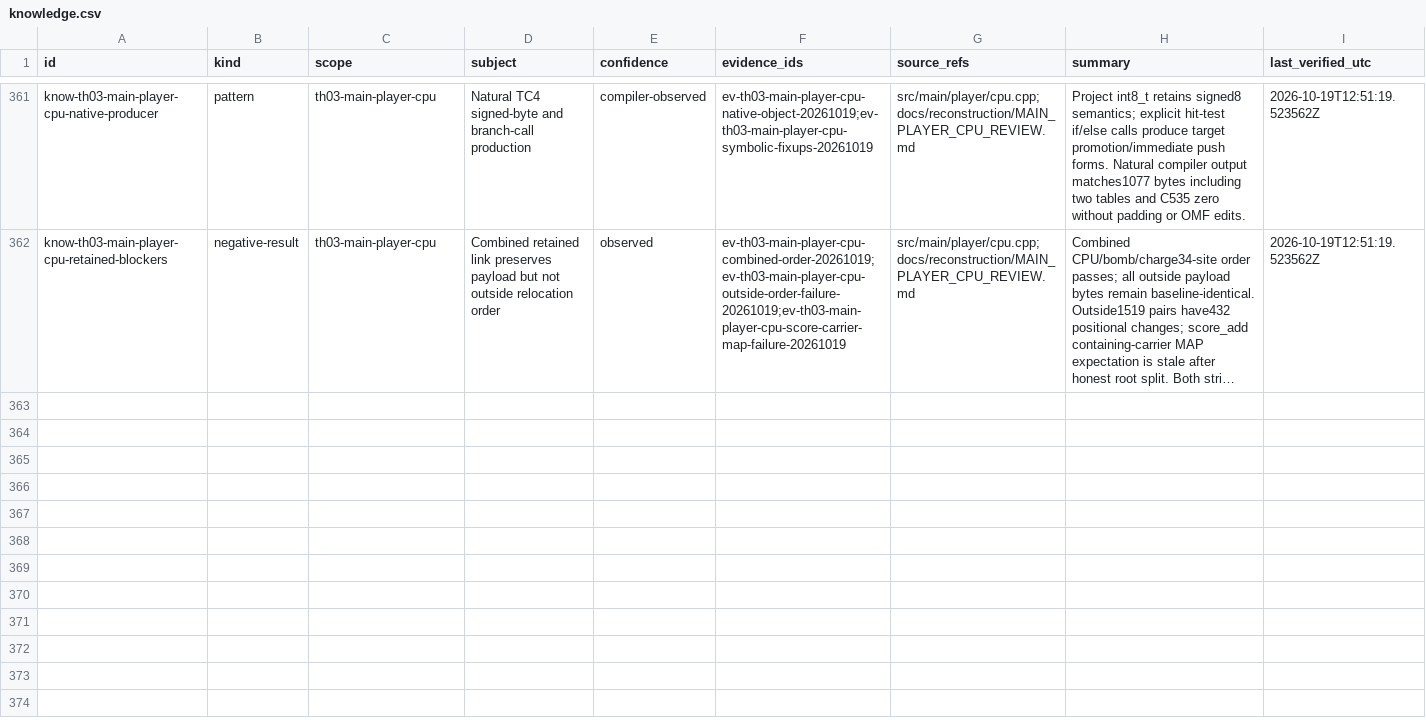
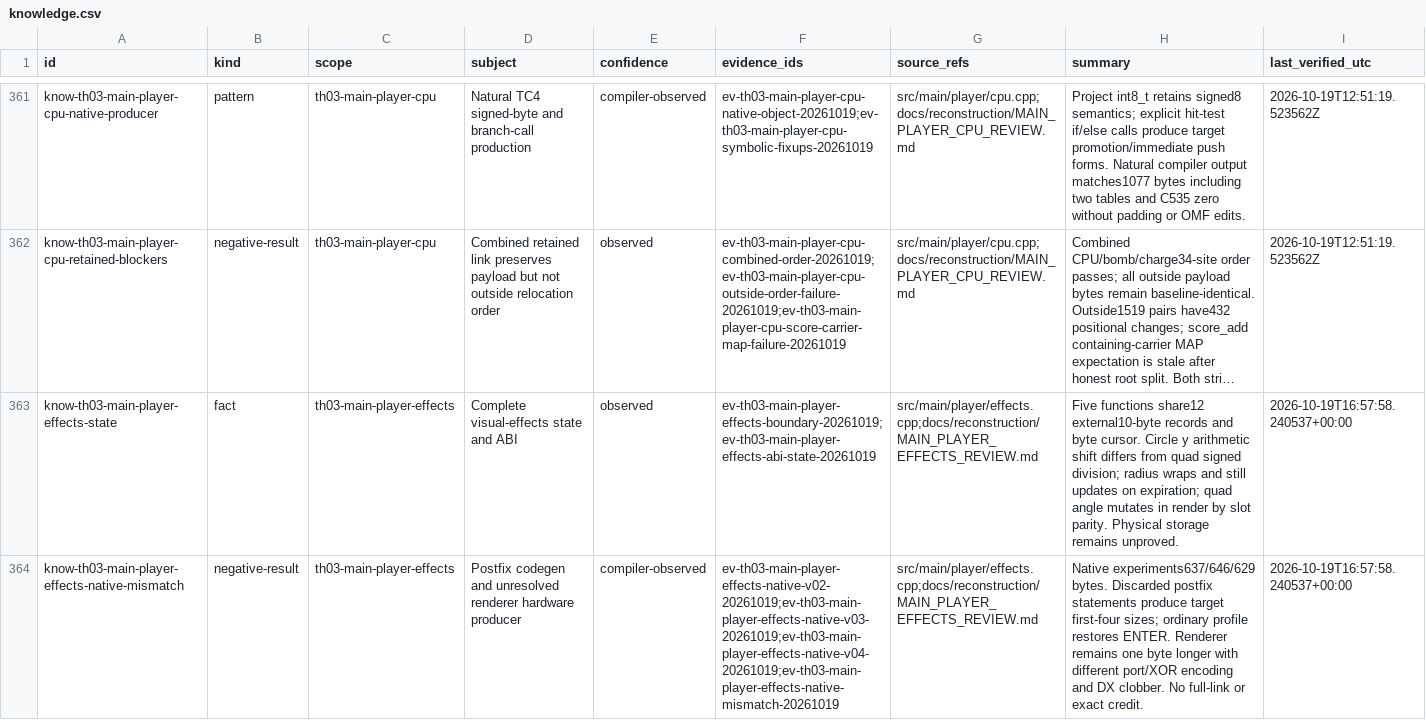
Before and after one commit to N0zoM1z0/th03, a CSV file: config/knowledge.csv, drawn as a sheet; only a part is shown, gaps mark what is left out; long unchanged cells end in …; the diff names each change by its address in the sheet, - before the commit and + after, or states it on an @@ line.

```diff
--- a/config/knowledge.csv
+++ b/config/knowledge.csv
+row 363: know-th03-main-player-effects-state | fact | th03-main-player-effects | Complete visual-effects state and ABI | observed | ev-th03-main-player-effects-boundary-20261019;ev-th03-main-player-effects-abi-state-20261019 | src/main/player/effects.cpp;docs/reconstruction/MAIN_PLAYER_EFFECTS_REVIEW.md | Five functions share12 external10-byte records and byte cursor. Circle y arithmetic shift differs from quad signed division; radius wraps and still updates on expiration; quad angle mutates in render by slot parity. Physical storage remains unproved. | 2026-10-19T16:57:58.240537+00:00
+row 364: know-th03-main-player-effects-native-mismatch | negative-result | th03-main-player-effects | Postfix codegen and unresolved renderer hardware producer | compiler-observed | ev-th03-main-player-effects-native-v02-20261019;ev-th03-main-player-effects-native-v03-20261019;ev-th03-main-player-effects-native-v04-20261019;ev-th03-main-player-effects-native-mismatch-20261019 | src/main/player/effects.cpp;docs/reconstruction/MAIN_PLAYER_EFFECTS_REVIEW.md | Native experiments637/646/629 bytes. Discarded postfix statements produce target first-four sizes; ordinary profile restores ENTER. Renderer remains one byte longer with different port/XOR encoding and DX clobber. No full-link or exact credit. | 2026-10-19T16:57:58.240537+00:00
```
Also changed, not shown: config/th03_main_authored_functions.csv, config/units.csv, 9 other files.
